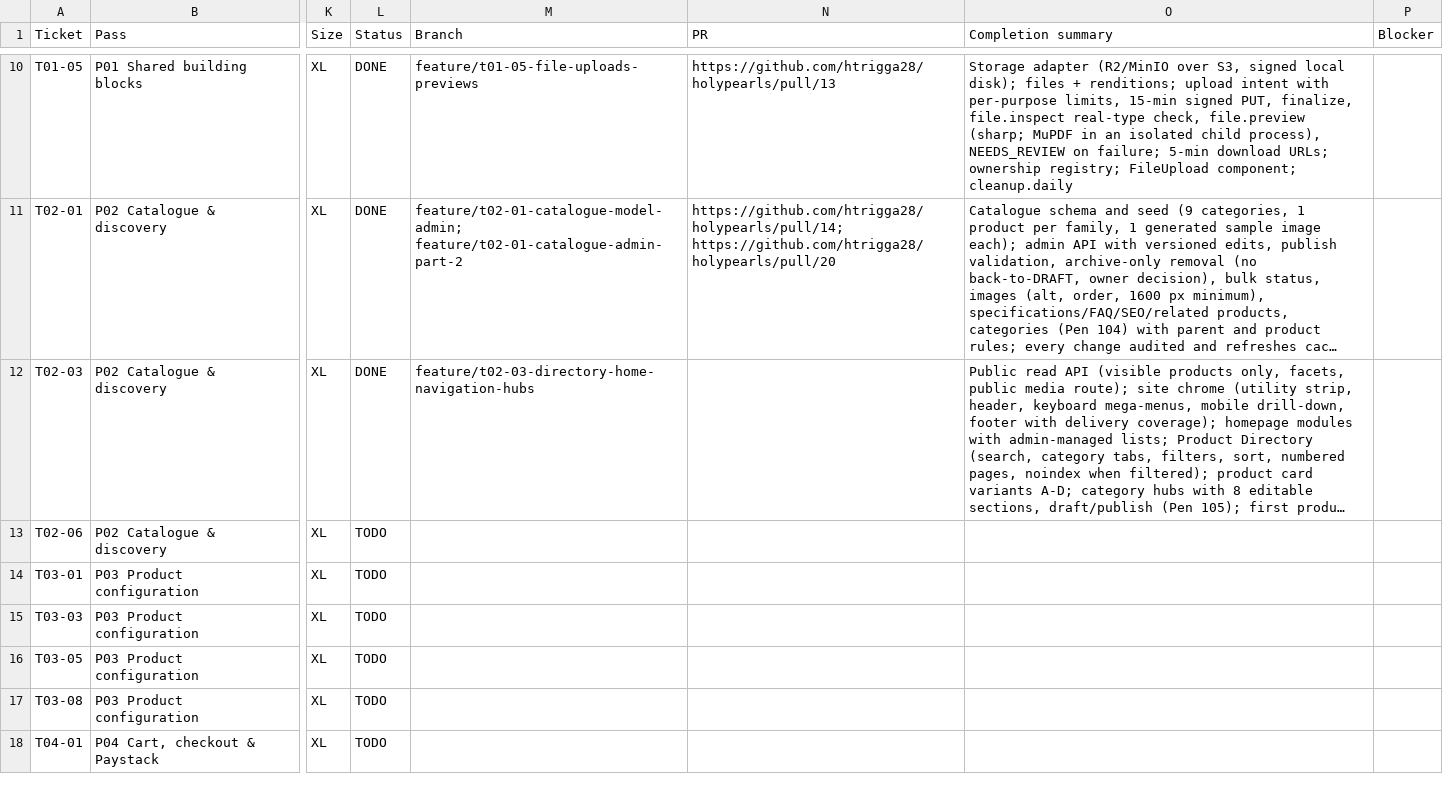
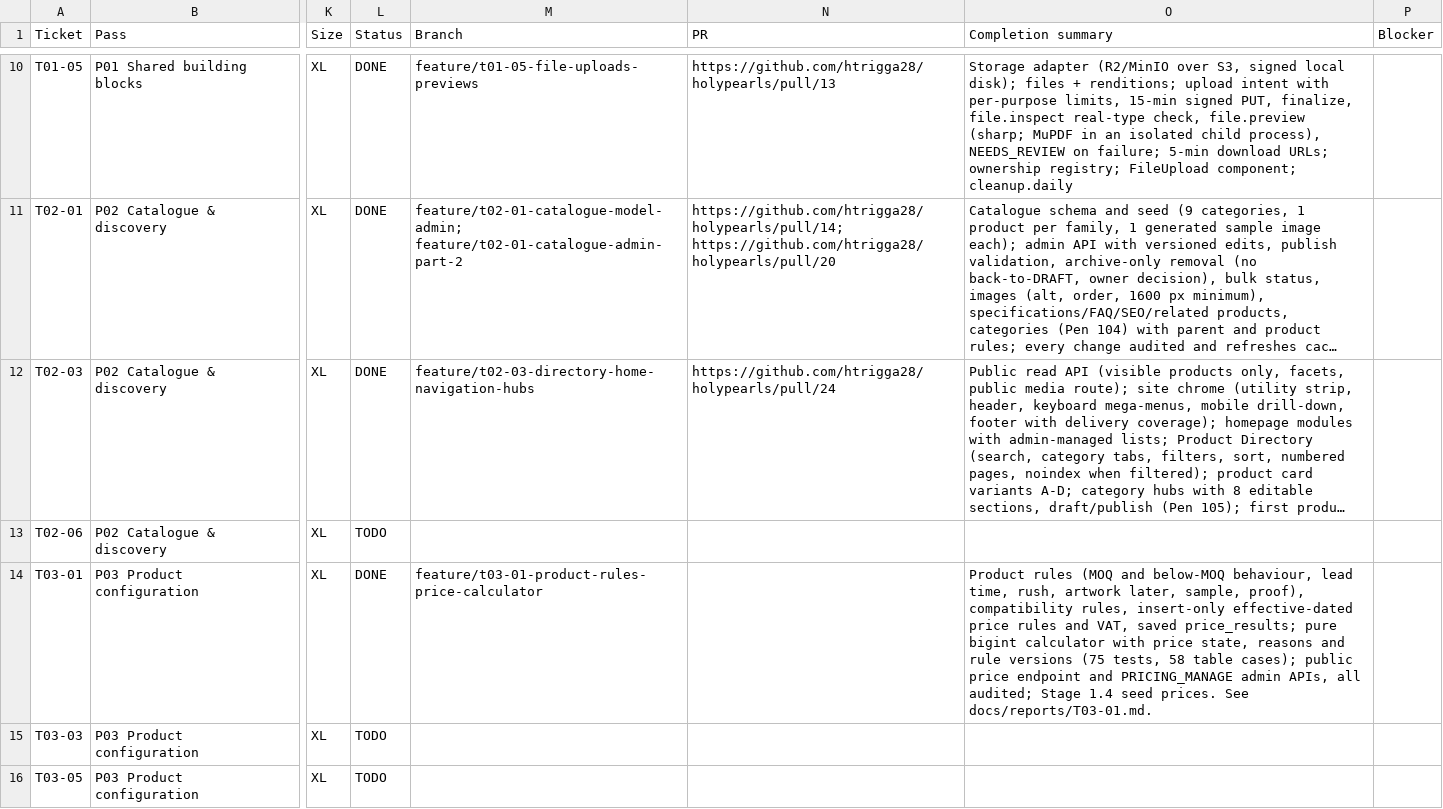
Before and after one commit to holyworthh/holypearls, a CSV file: docs/tracker/TICKETS.csv, drawn as a sheet; only a part is shown, gaps mark what is left out; the shorter side is filled out with more unchanged rows; long unchanged cells end in …; the diff names each change by its address in the sheet, - before the commit and + after, or states it on an @@ line.

Commit message:
feat(t03-01): product rules, prices, VAT and price calculator

```diff
--- a/docs/tracker/TICKETS.csv
+++ b/docs/tracker/TICKETS.csv
-N12 (PR): (empty)
+N12 (PR): https://github.com/htrigga28/holypearls/pull/24
-L14 (Status): TODO
+L14 (Status): DONE
-M14 (Branch): (empty)
+M14 (Branch): feature/t03-01-product-rules-price-calculator
-O14 (Completion summary): (empty)
+O14 (Completion summary): Product rules (MOQ and below-MOQ behaviour, lead time, rush, artwork later, sample, proof), compatibility rules, insert-only effective-dated price rules and VAT, saved price_results; pure bigint calculator with price state, reasons and rule versions (75 tests, 58 table cases); public price endpoint and PRICING_MANAGE admin APIs, all audited; Stage 1.4 seed prices. See docs/reports/T03-01.md.
```
Also changed, not shown: 26 other files.
